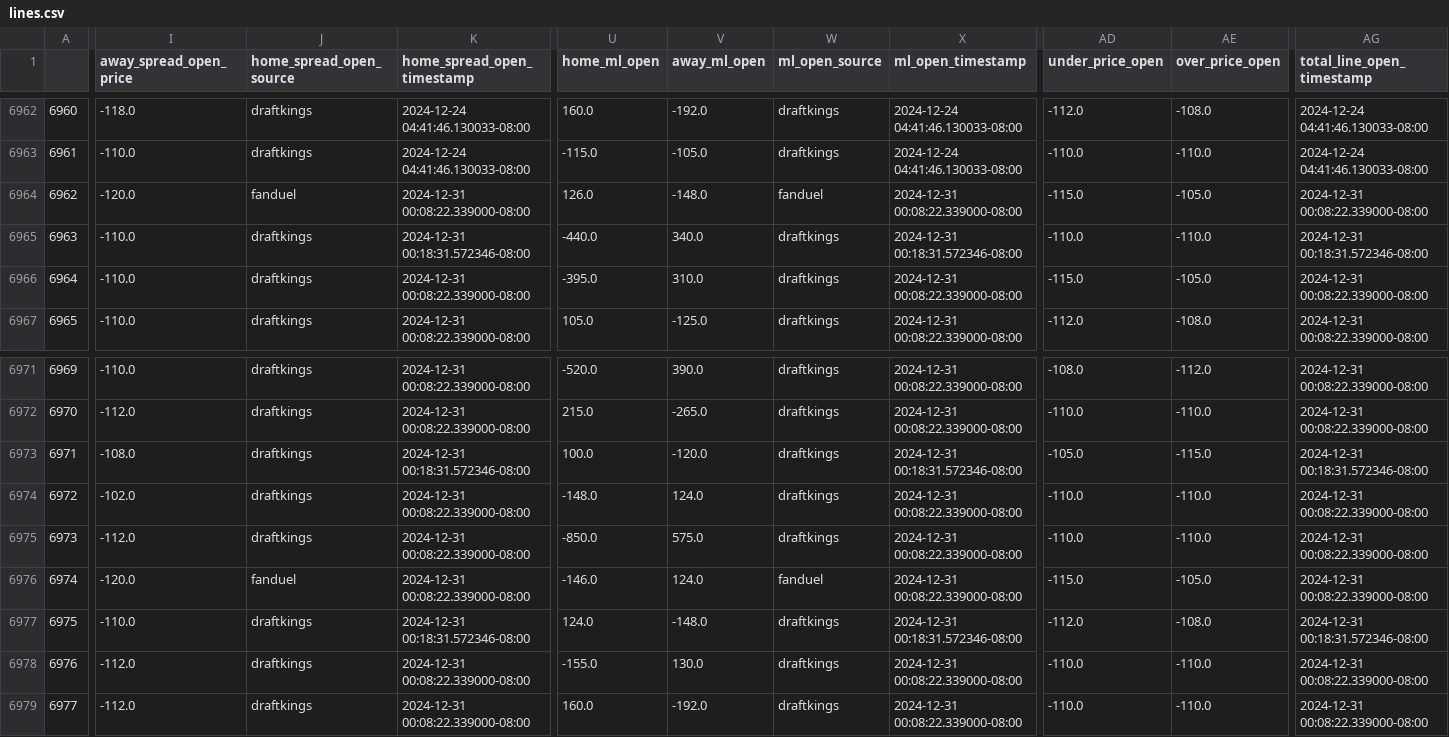
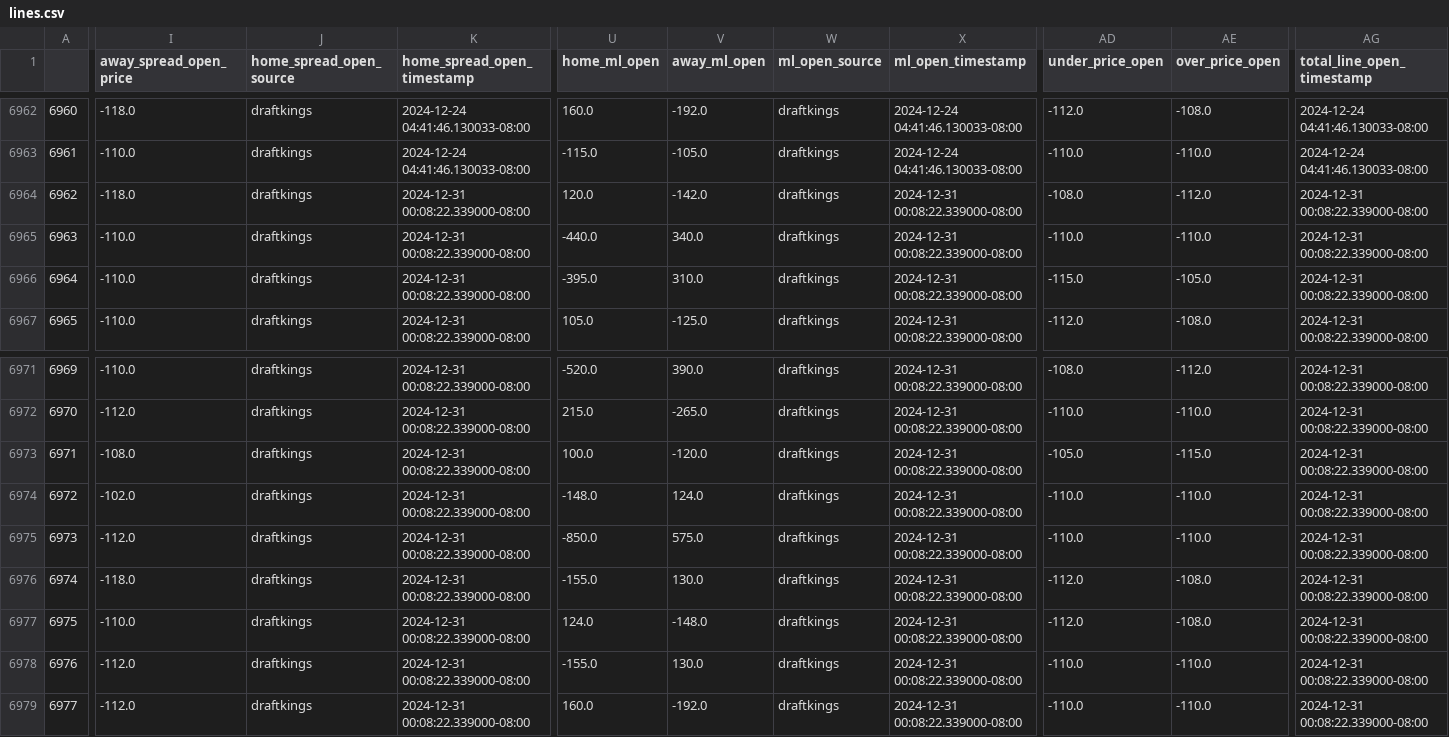
Before and after one commit to greerreNFL/nfelomarket_data, a CSV file: Data/lines.csv, drawn as a sheet; only a part is shown, gaps mark what is left out; the diff covers the shown part only; the diff names each change by its address in the sheet, - before the commit and + after, or states it on an @@ line.

```diff
--- a/Data/lines.csv
+++ b/Data/lines.csv
-I6964 (away_spread_open_price): -120.0
+I6964 (away_spread_open_price): -118.0
-J6964 (home_spread_open_source): fanduel
+J6964 (home_spread_open_source): draftkings
-U6964 (home_ml_open): 126.0
+U6964 (home_ml_open): 120.0
-V6964 (away_ml_open): -148.0
+V6964 (away_ml_open): -142.0
-W6964 (ml_open_source): fanduel
+W6964 (ml_open_source): draftkings
-AD6964 (under_price_open): -115.0
+AD6964 (under_price_open): -108.0
-AE6964 (over_price_open): -105.0
+AE6964 (over_price_open): -112.0
-K6965 (home_spread_open_timestamp): 2024-12-31 00:18:31.572346-08:00
+K6965 (home_spread_open_timestamp): 2024-12-31 00:08:22.339000-08:00
-X6965 (ml_open_timestamp): 2024-12-31 00:18:31.572346-08:00
+X6965 (ml_open_timestamp): 2024-12-31 00:08:22.339000-08:00
-AG6965 (total_line_open_timestamp): 2024-12-31 00:18:31.572346-08:00
+AG6965 (total_line_open_timestamp): 2024-12-31 00:08:22.339000-08:00
-K6973 (home_spread_open_timestamp): 2024-12-31 00:18:31.572346-08:00
+K6973 (home_spread_open_timestamp): 2024-12-31 00:08:22.339000-08:00
-X6973 (ml_open_timestamp): 2024-12-31 00:18:31.572346-08:00
+X6973 (ml_open_timestamp): 2024-12-31 00:08:22.339000-08:00
-AG6973 (total_line_open_timestamp): 2024-12-31 00:18:31.572346-08:00
+AG6973 (total_line_open_timestamp): 2024-12-31 00:08:22.339000-08:00
-I6976 (away_spread_open_price): -120.0
+I6976 (away_spread_open_price): -118.0
-J6976 (home_spread_open_source): fanduel
+J6976 (home_spread_open_source): draftkings
-U6976 (home_ml_open): -146.0
+U6976 (home_ml_open): -155.0
-V6976 (away_ml_open): 124.0
+V6976 (away_ml_open): 130.0
-W6976 (ml_open_source): fanduel
+W6976 (ml_open_source): draftkings
-AD6976 (under_price_open): -115.0
+AD6976 (under_price_open): -112.0
-AE6976 (over_price_open): -105.0
+AE6976 (over_price_open): -108.0
-K6977 (home_spread_open_timestamp): 2024-12-31 00:18:31.572346-08:00
+K6977 (home_spread_open_timestamp): 2024-12-31 00:08:22.339000-08:00
-X6977 (ml_open_timestamp): 2024-12-31 00:18:31.572346-08:00
+X6977 (ml_open_timestamp): 2024-12-31 00:08:22.339000-08:00
-AG6977 (total_line_open_timestamp): 2024-12-31 00:18:31.572346-08:00
+AG6977 (total_line_open_timestamp): 2024-12-31 00:08:22.339000-08:00
```
Also changed, not shown: 3 edited cells elsewhere in this file.
